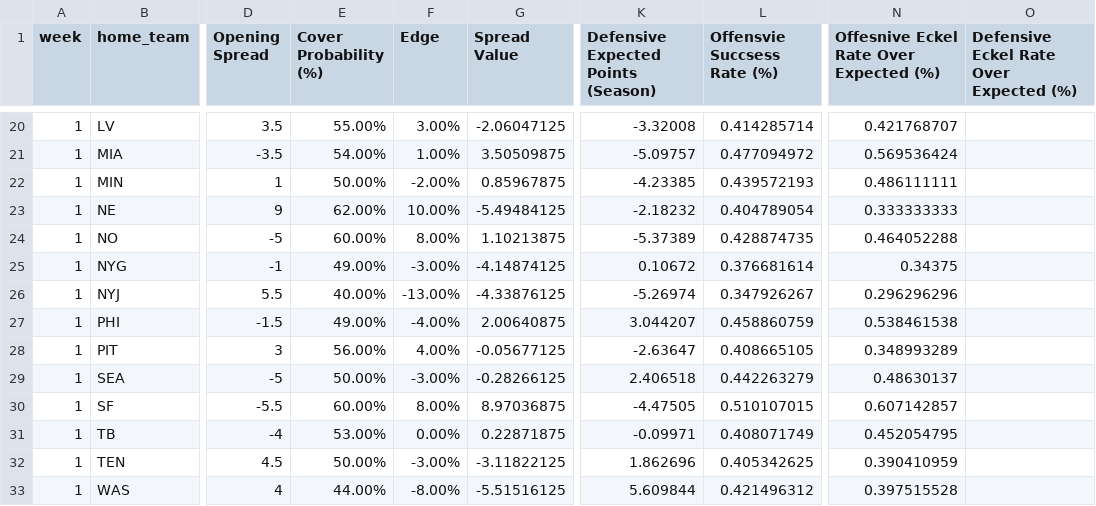
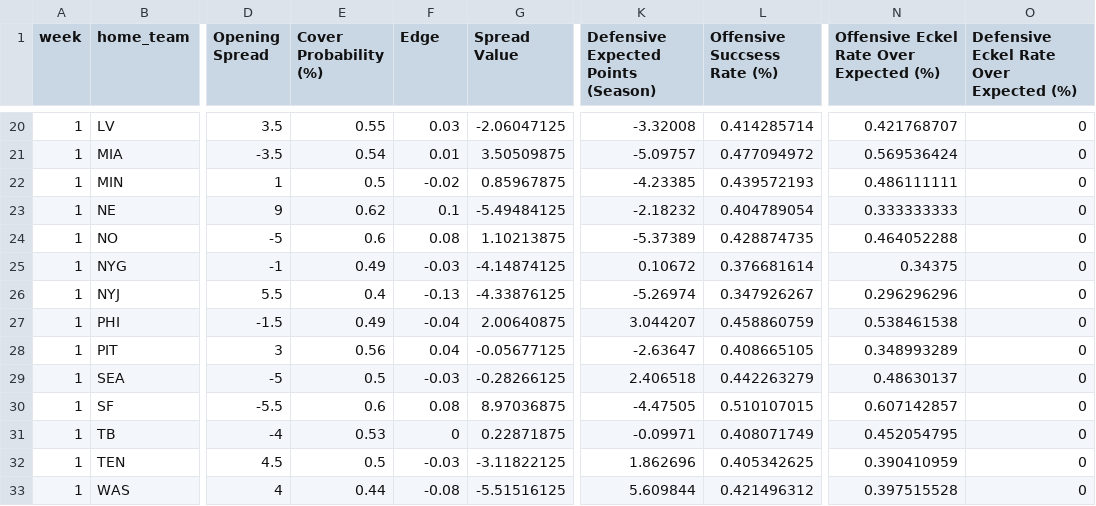
Before and after one commit to trashduty/trash-schedule, a CSV file: Week 1 model pred_updated.csv, drawn as a sheet; only a part is shown, gaps mark what is left out; the diff covers the shown part only; the diff names each change by its address in the sheet, - before the commit and + after, or states it on an @@ line.

```diff
--- a/Week 1 model pred_updated.csv
+++ b/Week 1 model pred_updated.csv
-L1: Offensvie Succsess Rate (%)
+L1: Offensive Succsess Rate (%)
-N1: Offesnive Eckel Rate Over Expected (%)
+N1: Offensive Eckel Rate Over Expected (%)
-E20 (Cover Probability (%)): 55.00%
+E20 (Cover Probability (%)): 0.55
-F20 (Edge): 3.00%
+F20 (Edge): 0.03
-O20:O33: (empty)
+O20:O33: 0
-E21 (Cover Probability (%)): 54.00%
+E21 (Cover Probability (%)): 0.54
-F21 (Edge): 1.00%
+F21 (Edge): 0.01
-E22 (Cover Probability (%)): 50.00%
+E22 (Cover Probability (%)): 0.5
-F22 (Edge): -2.00%
+F22 (Edge): -0.02
-E23 (Cover Probability (%)): 62.00%
+E23 (Cover Probability (%)): 0.62
-F23 (Edge): 10.00%
+F23 (Edge): 0.1
-E24 (Cover Probability (%)): 60.00%
+E24 (Cover Probability (%)): 0.6
-F24 (Edge): 8.00%
+F24 (Edge): 0.08
-E25 (Cover Probability (%)): 49.00%
+E25 (Cover Probability (%)): 0.49
-F25 (Edge): -3.00%
+F25 (Edge): -0.03
-E26 (Cover Probability (%)): 40.00%
+E26 (Cover Probability (%)): 0.4
-F26 (Edge): -13.00%
+F26 (Edge): -0.13
-E27 (Cover Probability (%)): 49.00%
+E27 (Cover Probability (%)): 0.49
-F27 (Edge): -4.00%
+F27 (Edge): -0.04
-E28 (Cover Probability (%)): 56.00%
+E28 (Cover Probability (%)): 0.56
-F28 (Edge): 4.00%
+F28 (Edge): 0.04
-E29 (Cover Probability (%)): 50.00%
+E29 (Cover Probability (%)): 0.5
-F29 (Edge): -3.00%
+F29 (Edge): -0.03
-E30 (Cover Probability (%)): 60.00%
+E30 (Cover Probability (%)): 0.6
-F30 (Edge): 8.00%
+F30 (Edge): 0.08
-E31 (Cover Probability (%)): 53.00%
+E31 (Cover Probability (%)): 0.53
-F31 (Edge): 0.00%
+F31 (Edge): 0
-E32 (Cover Probability (%)): 50.00%
+E32 (Cover Probability (%)): 0.5
-F32 (Edge): -3.00%
+F32 (Edge): -0.03
-E33 (Cover Probability (%)): 44.00%
+E33 (Cover Probability (%)): 0.44
-F33 (Edge): -8.00%
+F33 (Edge): -0.08
```
Also changed, not shown: 54 edited cells elsewhere in this file.
